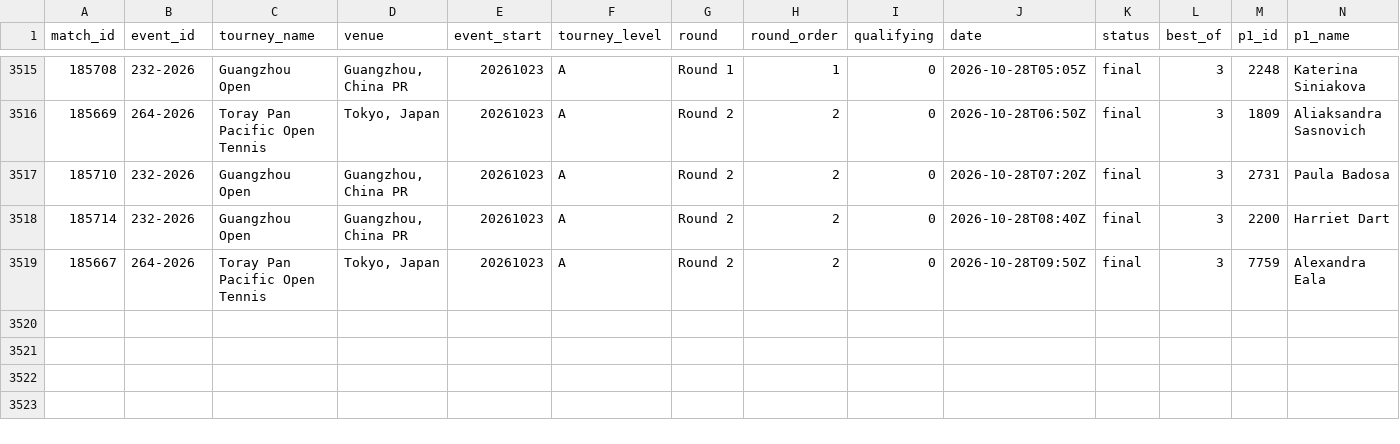
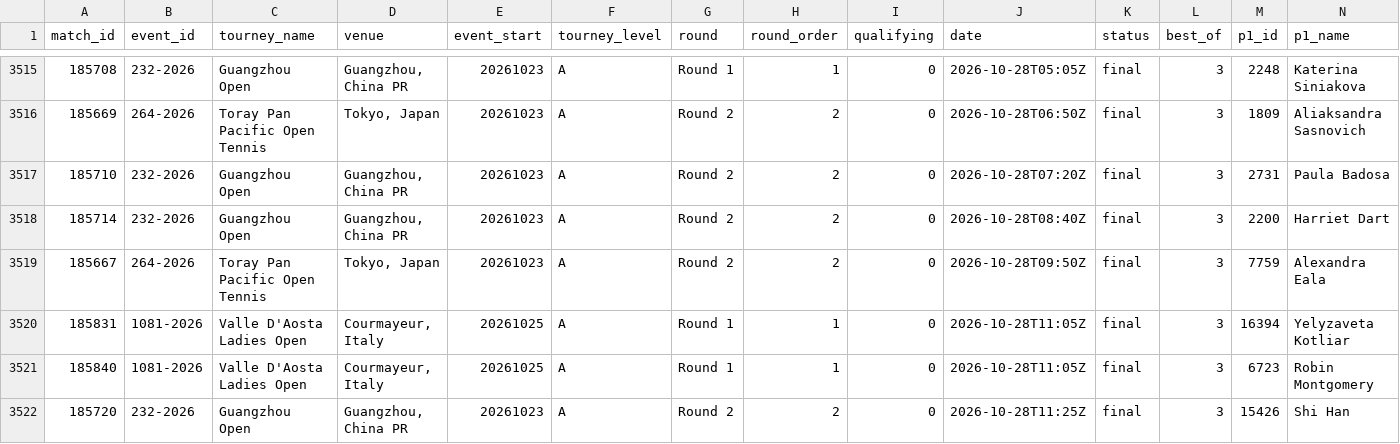
Before and after one commit to Hrivasek/tenis-predikce, a CSV file: data/espn_wta.csv, drawn as a sheet; only a part is shown, gaps mark what is left out; rows hold the shown columns only; the diff names each change by its address in the sheet, - before the commit and + after, or states it on an @@ line.

```diff
--- a/data/espn_wta.csv
+++ b/data/espn_wta.csv
+row 3520: 185831 | 1081-2026 | Valle D'Aosta Ladies Open | Courmayeur, Italy | 20261025 | A | Round 1 | 1 | 0 | 2026-10-28T11:05Z | final | 3 | 16394 | Yelyzaveta Kotliar
+row 3521: 185840 | 1081-2026 | Valle D'Aosta Ladies Open | Courmayeur, Italy | 20261025 | A | Round 1 | 1 | 0 | 2026-10-28T11:05Z | final | 3 | 6723 | Robin Montgomery
+row 3522: 185720 | 232-2026 | Guangzhou Open | Guangzhou, China PR | 20261023 | A | Round 2 | 2 | 0 | 2026-10-28T11:25Z | final | 3 | 15426 | Shi Han
```
Also changed, not shown: data/espn_atp.csv, data/predictions.csv, 1 other file.
